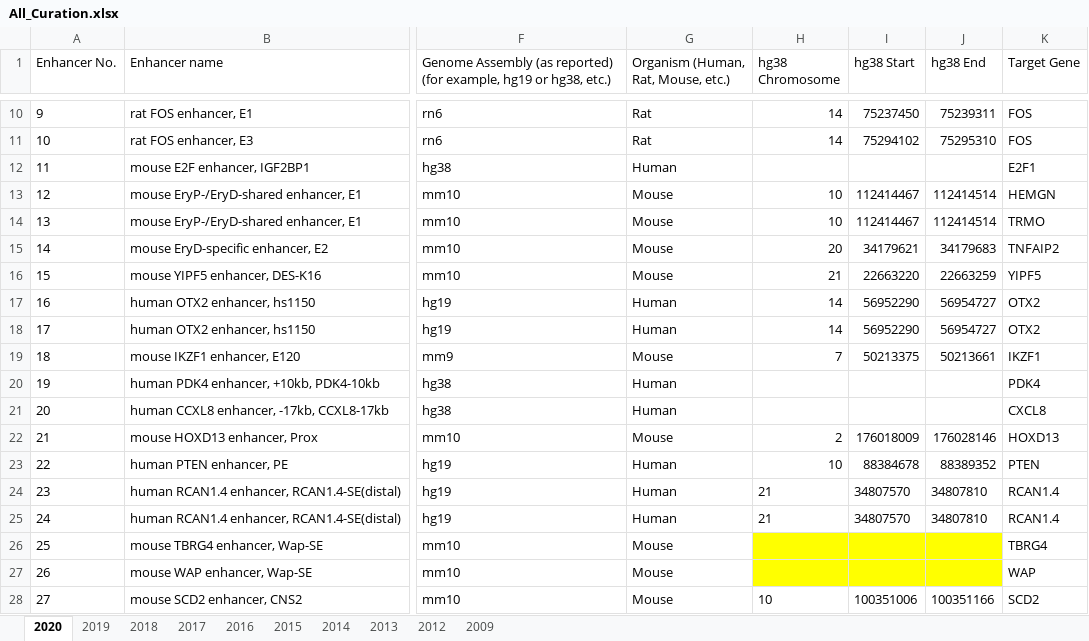
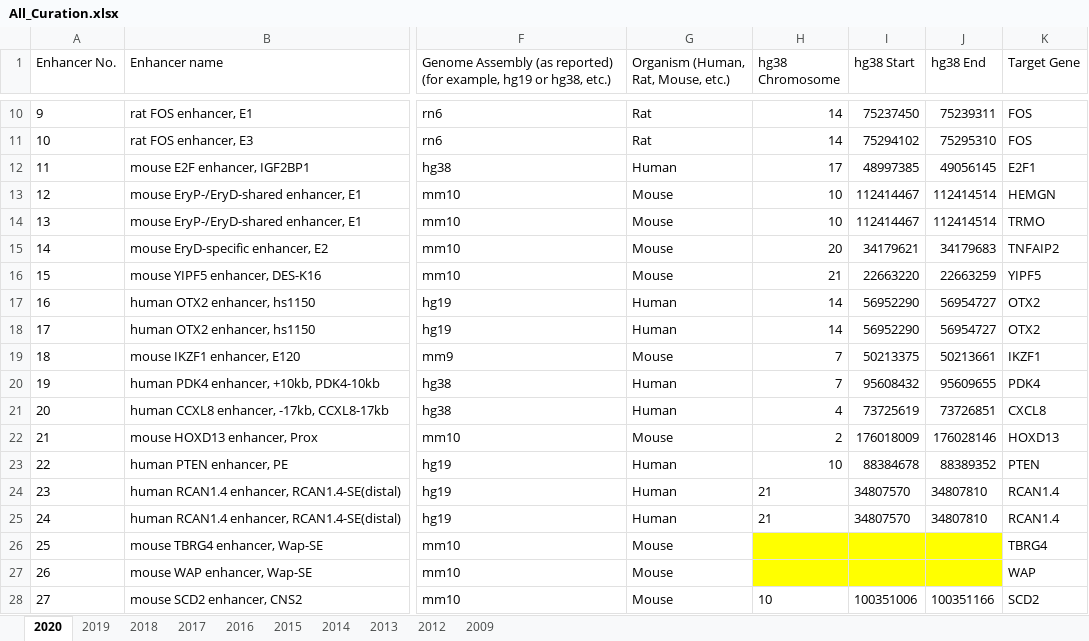
Before and after one commit to woonyee28/web-database, an Excel workbook: createDatabase/All_Curation.xlsx, sheet 2020, drawn as a sheet; only a part is shown, gaps mark what is left out; values as stored, in another font and other column widths than the file's, no borders; the diff names each change by its address in the sheet, - before the commit and + after, or states it on an @@ line.

```diff
--- a/createDatabase/All_Curation.xlsx (sheet 2020)
+++ b/createDatabase/All_Curation.xlsx (sheet 2020)
-H12 (hg38 Chromosome): (empty)
+H12 (hg38 Chromosome): 17
-I12 (hg38 Start): (empty)
+I12 (hg38 Start): 48997385
-J12 (hg38 End): (empty)
+J12 (hg38 End): 49056145
-H20 (hg38 Chromosome): (empty)
+H20 (hg38 Chromosome): 7
-I20 (hg38 Start): (empty)
+I20 (hg38 Start): 95608432
-J20 (hg38 End): (empty)
+J20 (hg38 End): 95609655
-H21 (hg38 Chromosome): (empty)
+H21 (hg38 Chromosome): 4
-I21 (hg38 Start): (empty)
+I21 (hg38 Start): 73725619
-J21 (hg38 End): (empty)
+J21 (hg38 End): 73726851
```
Also changed, not shown: sheet 2019, 6 other files.
